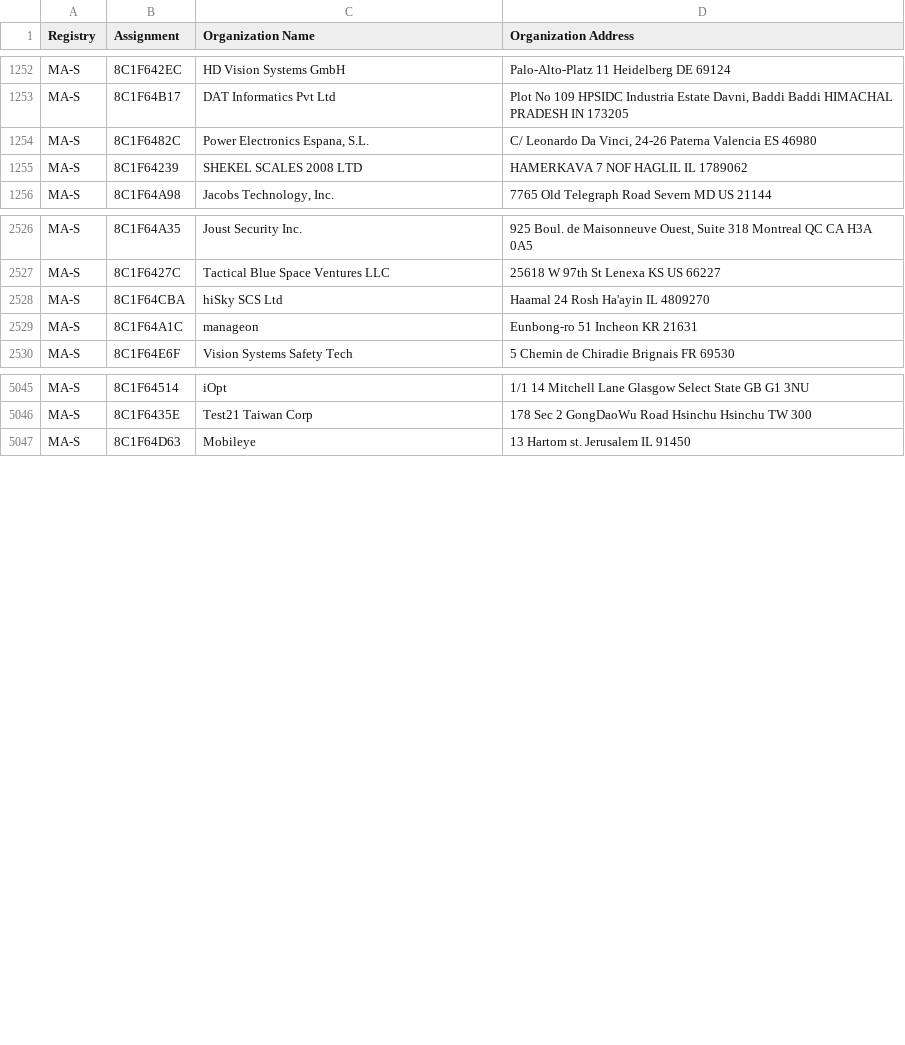
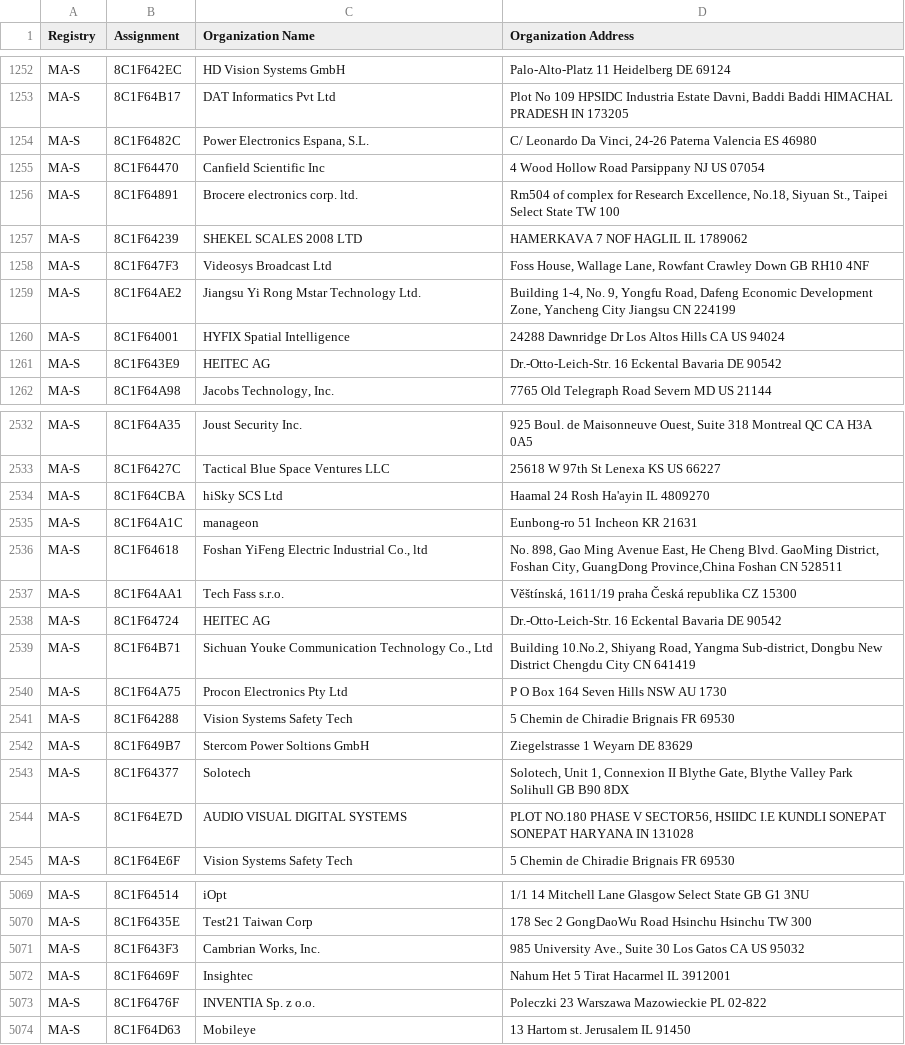
Before and after one commit to liam-pat/macmap, a CSV file: MAL.csv, drawn as a sheet; only a part is shown, gaps mark what is left out; the diff covers the shown part only; the diff names each change by its address in the sheet, - before the commit and + after, or states it on an @@ line.

```diff
--- a/MAL.csv
+++ b/MAL.csv
+row 1255: MA-S | 8C1F64470 | Canfield Scientific Inc | 4 Wood Hollow Road Parsippany NJ US 07054
+row 1256: MA-S | 8C1F64891 | Brocere electronics corp. ltd. | Rm504 of complex for Research Excellence, No.18, Siyuan St., Taipei Select State TW 100
+row 1258: MA-S | 8C1F647F3 | Videosys Broadcast Ltd | Foss House, Wallage Lane, Rowfant Crawley Down GB RH10 4NF
+row 1259: MA-S | 8C1F64AE2 | Jiangsu Yi Rong Mstar Technology Ltd. | Building 1-4, No. 9, Yongfu Road, Dafeng Economic Development Zone, Yancheng City Jiangsu CN 224199
+row 1260: MA-S | 8C1F64001 | HYFIX Spatial Intelligence | 24288 Dawnridge Dr Los Altos Hills CA US 94024
+row 1261: MA-S | 8C1F643E9 | HEITEC AG | Dr.-Otto-Leich-Str. 16 Eckental Bavaria DE 90542
+row 2536: MA-S | 8C1F64618 | Foshan YiFeng Electric Industrial Co., ltd | No. 898, Gao Ming Avenue East, He Cheng Blvd. GaoMing District, Foshan City, GuangDong Province,China Foshan CN 528511
+row 2537: MA-S | 8C1F64AA1 | Tech Fass s.r.o. | Věštínská, 1611/19 praha Česká republika CZ 15300
+row 2538: MA-S | 8C1F64724 | HEITEC AG | Dr.-Otto-Leich-Str. 16 Eckental Bavaria DE 90542
+row 2539: MA-S | 8C1F64B71 | Sichuan Youke Communication Technology Co., Ltd | Building 10.No.2, Shiyang Road, Yangma Sub-district, Dongbu New District Chengdu City CN 641419
+row 2540: MA-S | 8C1F64A75 | Procon Electronics Pty Ltd | P O Box 164 Seven Hills NSW AU 1730
+row 2541: MA-S | 8C1F64288 | Vision Systems Safety Tech | 5 Chemin de Chiradie Brignais FR 69530
+row 2542: MA-S | 8C1F649B7 | Stercom Power Soltions GmbH | Ziegelstrasse 1 Weyarn DE 83629
+row 2543: MA-S | 8C1F64377 | Solotech | Solotech, Unit 1, Connexion II Blythe Gate, Blythe Valley Park Solihull GB B90 8DX
+row 2544: MA-S | 8C1F64E7D | AUDIO VISUAL DIGITAL SYSTEMS | PLOT NO.180 PHASE V SECTOR56, HSIIDC I.E KUNDLI SONEPAT SONEPAT HARYANA IN 131028
+row 5071: MA-S | 8C1F643F3 | Cambrian Works, Inc. | 985 University Ave., Suite 30 Los Gatos CA US 95032
+row 5072: MA-S | 8C1F6469F | Insightec | Nahum Het 5 Tirat Hacarmel IL 3912001
+row 5073: MA-S | 8C1F6476F | INVENTIA Sp. z o.o. | Poleczki 23 Warszawa Mazowieckie PL 02-822
```
Also changed, not shown: 22 added rows and 1 removed row elsewhere in this file, MAM.csv, 2 other files.
